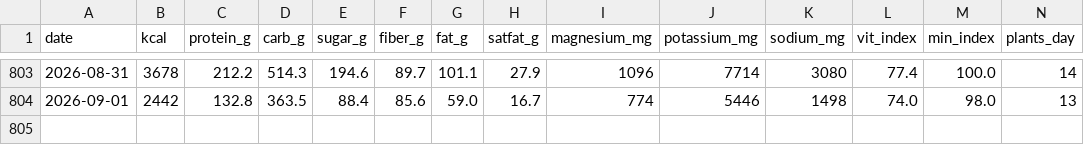
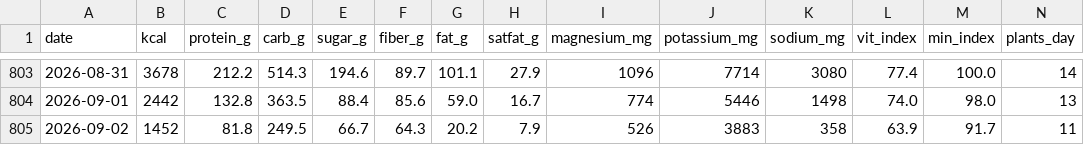
Before and after one commit to micmer-git/micmer-git.github.io, a CSV file: vita/cibo/data/nutrition.csv, drawn as a sheet; only a part is shown, gaps mark what is left out; rows hold the shown columns only; the diff names each change by its address in the sheet, - before the commit and + after, or states it on an @@ line.

```diff
--- a/vita/cibo/data/nutrition.csv
+++ b/vita/cibo/data/nutrition.csv
+row 805: 2026-09-02 | 1452 | 81.8 | 249.5 | 66.7 | 64.3 | 20.2 | 7.9 | 526 | 3883 | 358 | 63.9 | 91.7 | 11
```
Also changed, not shown: vita/cibo/data/flora_foods.csv, vita/cibo/data/metabolismo.csv, 6 other files.
